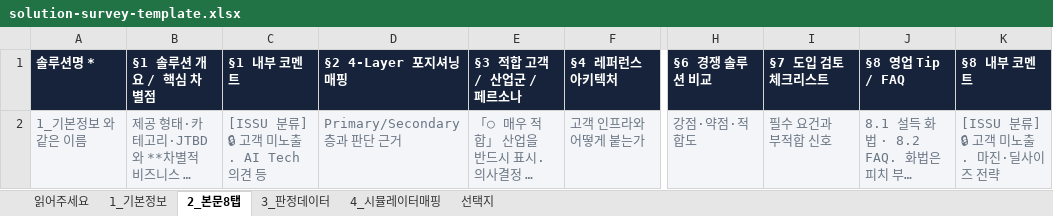
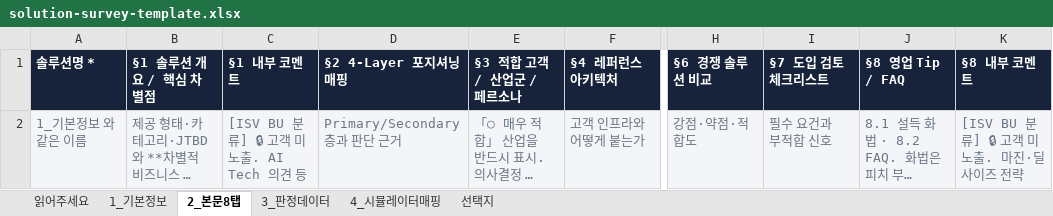
Before and after one commit to ISSU-ai/ai-radar, an Excel workbook: docs/solution-survey-template.xlsx, sheet 2_본문8탭, drawn as a sheet; only a part is shown, gaps mark what is left out; long unchanged cells end in …; values as stored, in another font and other column widths than the file's, no borders; the diff names each change by its address in the sheet, - before the commit and + after, or states it on an @@ line.

```diff
--- a/docs/solution-survey-template.xlsx (sheet 2_본문8탭)
+++ b/docs/solution-survey-template.xlsx (sheet 2_본문8탭)
-C2 (§1 내부 코멘트): [ISSU 분류] 🔒 고객 미노출. AI Tech 의견 등
+C2 (§1 내부 코멘트): [ISV BU 분류] 🔒 고객 미노출. AI Tech 의견 등
-K2 (§8 내부 코멘트): [ISSU 분류] 🔒 고객 미노출. 마진·딜사이즈 전략
+K2 (§8 내부 코멘트): [ISV BU 분류] 🔒 고객 미노출. 마진·딜사이즈 전략
```
Also changed, not shown: sheet 1_기본정보, sheet 읽어주세요, sheet 3_판정데이터, sheet 4_시뮬레이터매핑, 53 other files.
